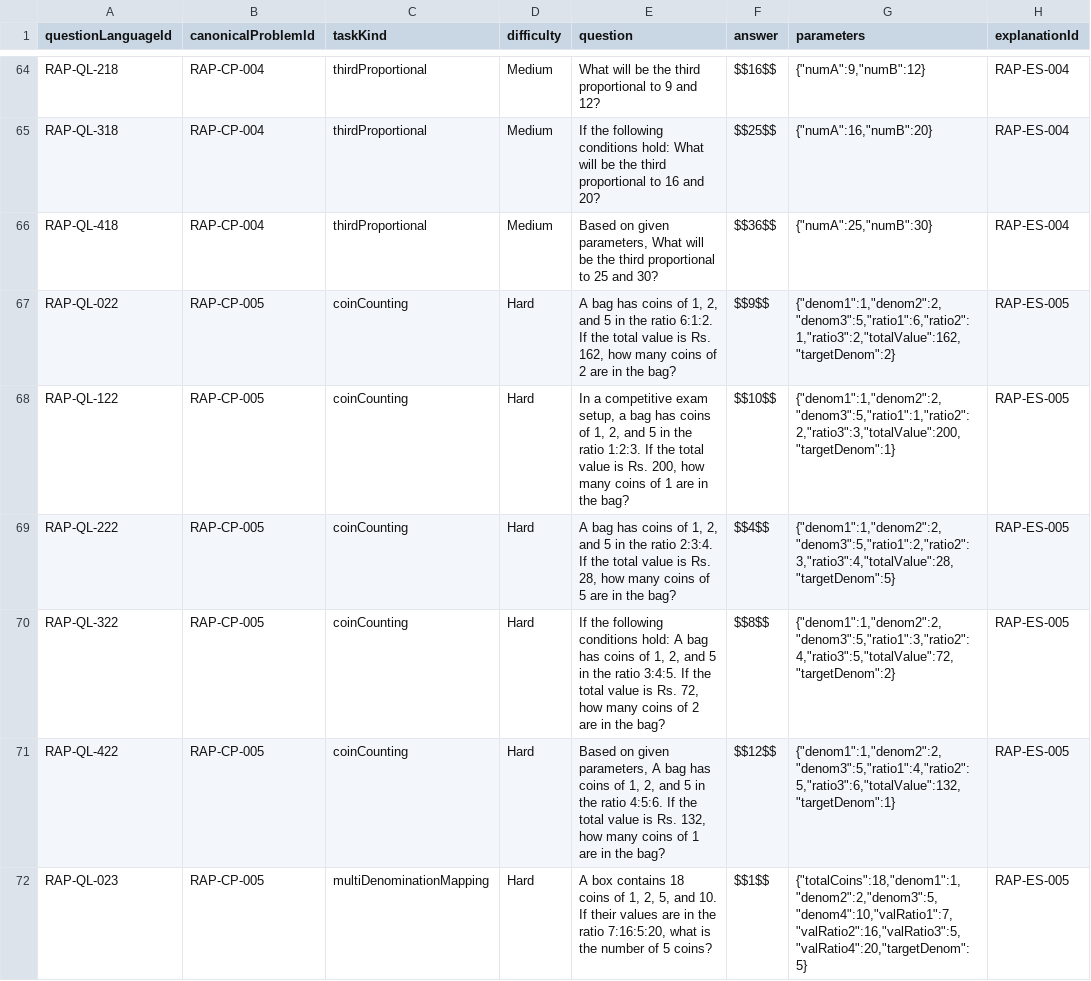
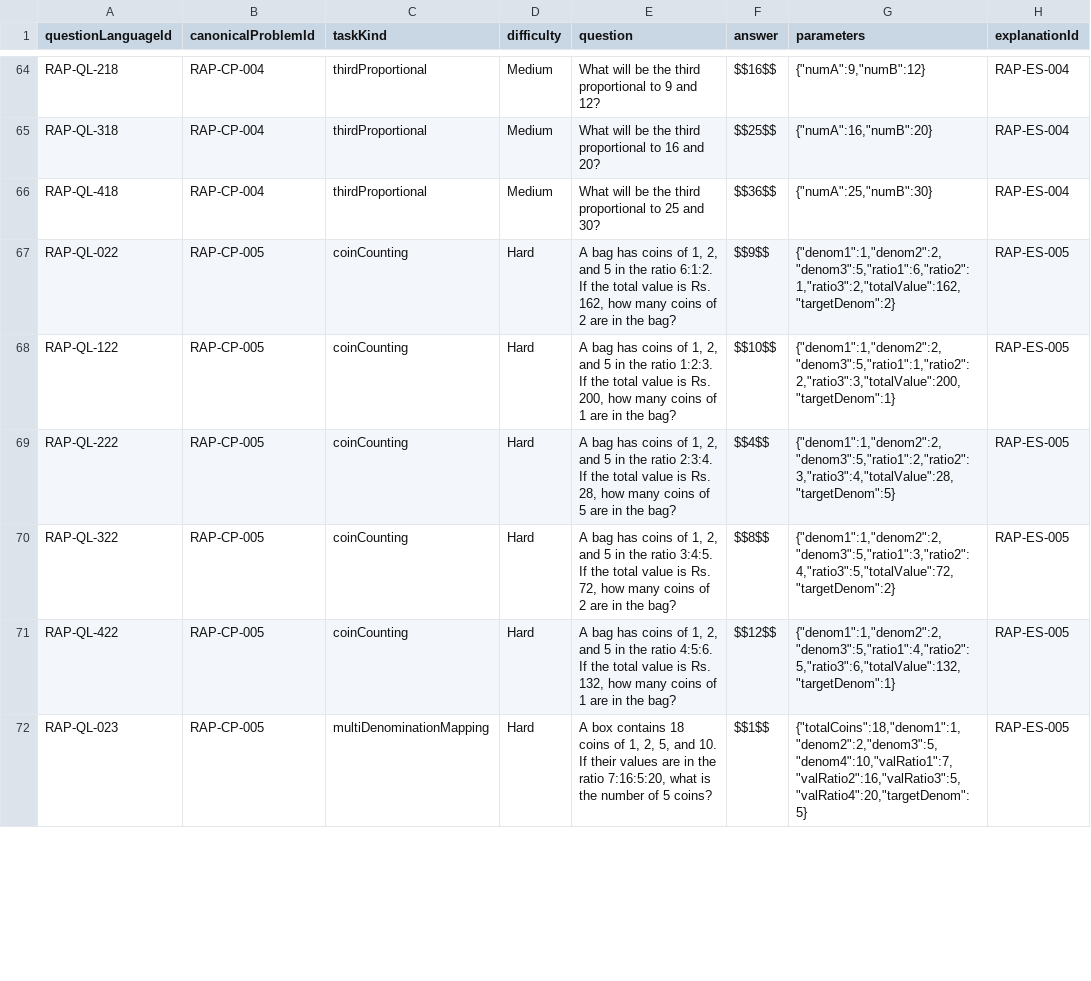
Before and after one commit to gurudhiman75-hash/Functional-Interface, a CSV file: artifacts/api-server/src/quant-v4/topics/Arithmetic/subtopics/RatioAndProportion/RAP-001/rap-001-human-review-en.csv, drawn as a sheet; only a part is shown, gaps mark what is left out; the diff covers the shown part only.

```diff
--- a/artifacts/api-server/src/quant-v4/topics/Arithmetic/subtopics/RatioAndProportion/RAP-001/rap-001-human-review-en.csv
+++ b/artifacts/api-server/src/quant-v4/topics/Arithmetic/subtopics/RatioAndProportion/RAP-001/rap-001-human-review-en.csv
@@ -64,9 +64,9 @@ questionLanguageId,canonicalProblemId,taskKind,difficulty,question,answer,parame
 "RAP-QL-218","RAP-CP-004","thirdProportional","Medium","What will be the third proportional to 9 and 12?","$$16$$","{""numA"":9,""numB"":12}","RAP-ES-004"
-"RAP-QL-318","RAP-CP-004","thirdProportional","Medium","If the following conditions hold: What will be the third proportional to 16 and 20?","$$25$$","{""numA"":16,""numB"":20}","RAP-ES-004"
-"RAP-QL-418","RAP-CP-004","thirdProportional","Medium","Based on given parameters, What will be the third proportional to 25 and 30?","$$36$$","{""numA"":25,""numB"":30}","RAP-ES-004"
+"RAP-QL-318","RAP-CP-004","thirdProportional","Medium","What will be the third proportional to 16 and 20?","$$25$$","{""numA"":16,""numB"":20}","RAP-ES-004"
+"RAP-QL-418","RAP-CP-004","thirdProportional","Medium","What will be the third proportional to 25 and 30?","$$36$$","{""numA"":25,""numB"":30}","RAP-ES-004"
 "RAP-QL-022","RAP-CP-005","coinCounting","Hard","A bag has coins of 1, 2, and 5 in the ratio 6:1:2. If the total value is Rs. 162, how many coins of 2 are in the bag?","$$9$$","{""denom1"":1,""denom2"":2,""denom3"":5,""ratio1"":6,""ratio2"":1,""ratio3"":2,""totalValue"":162,""targetDenom"":2}","RAP-ES-005"
-"RAP-QL-122","RAP-CP-005","coinCounting","Hard","In a competitive exam setup, a bag has coins of 1, 2, and 5 in the ratio 1:2:3. If the total value is Rs. 200, how many coins of 1 are in the bag?","$$10$$","{""denom1"":1,""denom2"":2,""denom3"":5,""ratio1"":1,""ratio2"":2,""ratio3"":3,""totalValue"":200,""targetDenom"":1}","RAP-ES-005"
+"RAP-QL-122","RAP-CP-005","coinCounting","Hard","A bag has coins of 1, 2, and 5 in the ratio 1:2:3. If the total value is Rs. 200, how many coins of 1 are in the bag?","$$10$$","{""denom1"":1,""denom2"":2,""denom3"":5,""ratio1"":1,""ratio2"":2,""ratio3"":3,""totalValue"":200,""targetDenom"":1}","RAP-ES-005"
 "RAP-QL-222","RAP-CP-005","coinCounting","Hard","A bag has coins of 1, 2, and 5 in the ratio 2:3:4. If the total value is Rs. 28, how many coins of 5 are in the bag?","$$4$$","{""denom1"":1,""denom2"":2,""denom3"":5,""ratio1"":2,""ratio2"":3,""ratio3"":4,""totalValue"":28,""targetDenom"":5}","RAP-ES-005"
-"RAP-QL-322","RAP-CP-005","coinCounting","Hard","If the following conditions hold: A bag has coins of 1, 2, and 5 in the ratio 3:4:5. If the total value is Rs. 72, how many coins of 2 are in the bag?","$$8$$","{""denom1"":1,""denom2"":2,""denom3"":5,""ratio1"":3,""ratio2"":4,""ratio3"":5,""totalValue"":72,""targetDenom"":2}","RAP-ES-005"
-"RAP-QL-422","RAP-CP-005","coinCounting","Hard","Based on given parameters, A bag has coins of 1, 2, and 5 in the ratio 4:5:6. If the total value is Rs. 132, how many coins of 1 are in the bag?","$$12$$","{""denom1"":1,""denom2"":2,""denom3"":5,""ratio1"":4,""ratio2"":5,""ratio3"":6,""totalValue"":132,""targetDenom"":1}","RAP-ES-005"
+"RAP-QL-322","RAP-CP-005","coinCounting","Hard","A bag has coins of 1, 2, and 5 in the ratio 3:4:5. If the total value is Rs. 72, how many coins of 2 are in the bag?","$$8$$","{""denom1"":1,""denom2"":2,""denom3"":5,""ratio1"":3,""ratio2"":4,""ratio3"":5,""totalValue"":72,""targetDenom"":2}","RAP-ES-005"
+"RAP-QL-422","RAP-CP-005","coinCounting","Hard","A bag has coins of 1, 2, and 5 in the ratio 4:5:6. If the total value is Rs. 132, how many coins of 1 are in the bag?","$$12$$","{""denom1"":1,""denom2"":2,""denom3"":5,""ratio1"":4,""ratio2"":5,""ratio3"":6,""totalValue"":132,""targetDenom"":1}","RAP-ES-005"
 "RAP-QL-023","RAP-CP-005","multiDenominationMapping","Hard","A box contains 18 coins of 1, 2, 5, and 10. If their values are in the ratio 7:16:5:20, what is the number of 5 coins?","$$1$$","{""totalCoins"":18,""denom1"":1,""denom2"":2,""denom3"":5,""denom4"":10,""valRatio1"":7,""valRatio2"":16,""valRatio3"":5,""valRatio4"":20,""targetDenom"":5}","RAP-ES-005"
```
Also changed, not shown: 72 edited cells elsewhere in this file, 19 other files.
